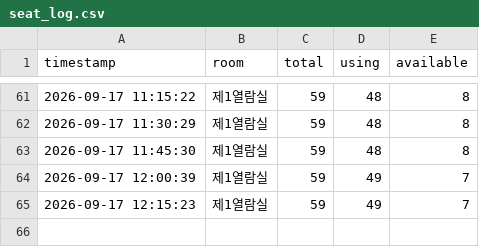
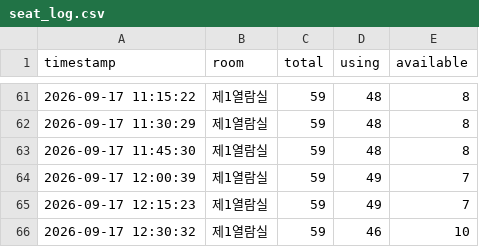
Before and after one commit to parkjungchun/Libropia, a CSV file: seat_log.csv, drawn as a sheet; only a part is shown, gaps mark what is left out.

Commit message:
seat log update

```diff
--- a/seat_log.csv
+++ b/seat_log.csv
@@ -65 +65,2 @@
 2026-09-17 12:15:23,제1열람실,59,49,7
+2026-09-17 12:30:32,제1열람실,59,46,10
```
Also changed, not shown: 1 other file.
